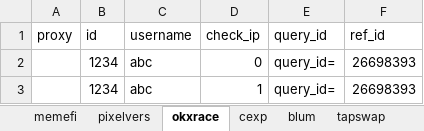
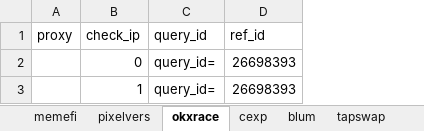
Before and after one commit to trilecmt/airdrop_telegram, an Excel workbook: account-template.xlsx, sheet okxrace, drawn as a sheet; values as stored, in another font and other column widths than the file's, no borders; the diff names each change by its address in the sheet, - before the commit and + after, or states it on an @@ line.

```diff
--- a/account-template.xlsx (sheet okxrace)
+++ b/account-template.xlsx (sheet okxrace)
-column B (id), rows 2-3: 1234 | 1234
-column C (username), rows 2-3: abc | abc
```
Also changed, not shown: 1 other file.
